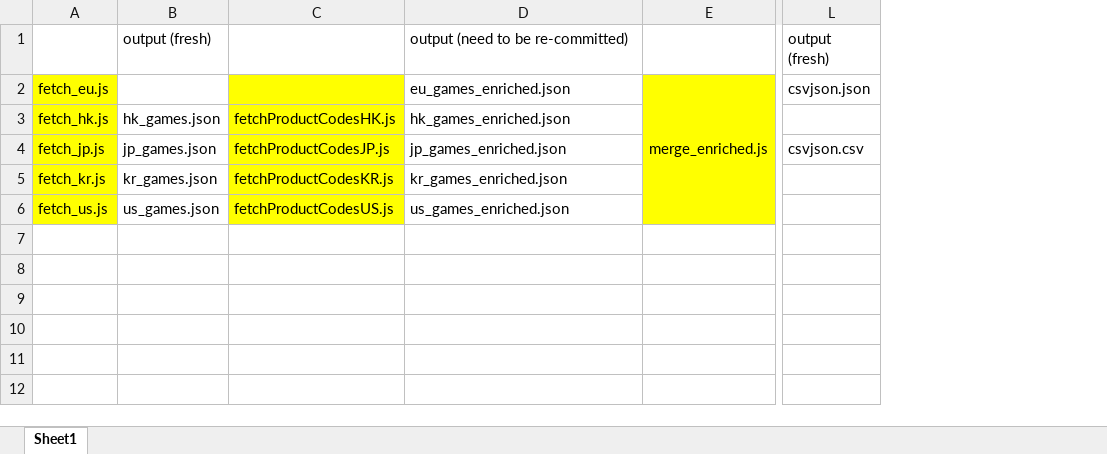
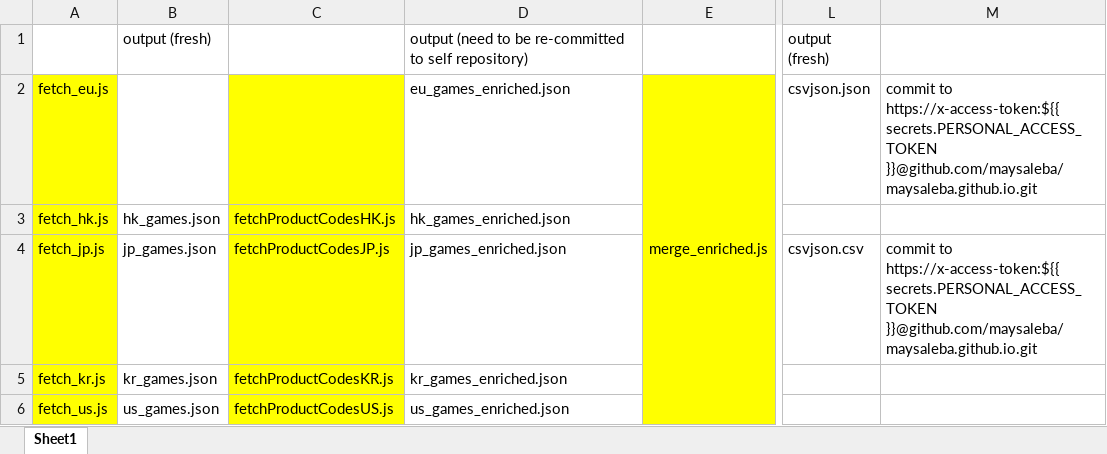
Before and after one commit to maysaleba/switch-games, an Excel workbook: workflow.xlsx, sheet Sheet1, drawn as a sheet; only a part is shown, gaps mark what is left out; values as stored, in another font and other column widths than the file's, no borders; the diff names each change by its address in the sheet, - before the commit and + after, or states it on an @@ line.

Commit message:
added workflows

```diff
--- a/workflow.xlsx (sheet Sheet1)
+++ b/workflow.xlsx (sheet Sheet1)
+column M, rows 2-4: commit to https://x-access-token:${{ secrets.PERSONAL_ACCESS_TOKEN }}@github.com/maysaleba/maysaleba.github.io.git |  | commit to https://x-access-token:${{ secrets.PERSONAL_ACCESS_TOKEN }}@github.com/maysaleba/maysaleba.github.io.git
-D1: output (need to be re-committed)
+D1: output (need to be re-committed to self repository)
```
Also changed, not shown: 4 other files.
